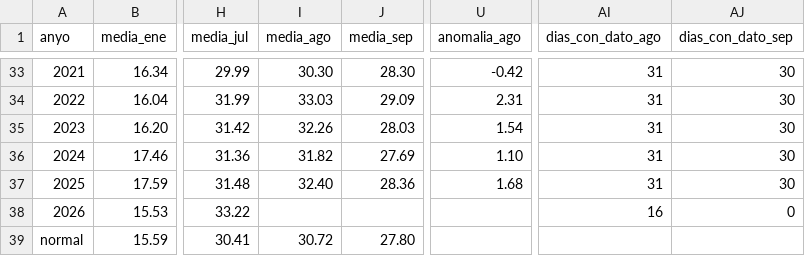
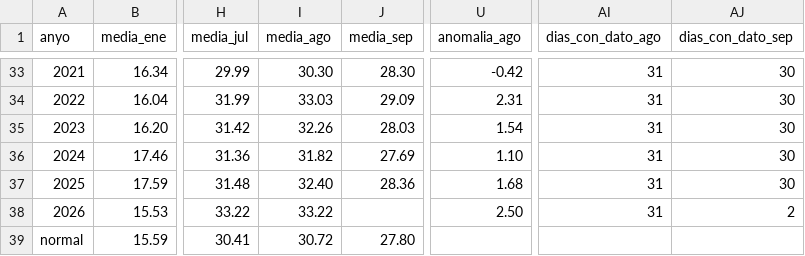
Before and after one commit to Poloigithub/AEMET_Castello, a CSV file: resultados/anomalias_tmax/datos.csv, drawn as a sheet; only a part is shown, gaps mark what is left out; the diff names each change by its address in the sheet, - before the commit and + after, or states it on an @@ line.

```diff
--- a/resultados/anomalias_tmax/datos.csv
+++ b/resultados/anomalias_tmax/datos.csv
-I38 (media_ago): (empty)
+I38 (media_ago): 33.22
-U38 (anomalia_ago): (empty)
+U38 (anomalia_ago): 2.50
-AI38 (dias_con_dato_ago): 16
+AI38 (dias_con_dato_ago): 31
-AJ38 (dias_con_dato_sep): 0
+AJ38 (dias_con_dato_sep): 2
```
Also changed, not shown: resultados/anomalias_tmin/datos.csv, resultados/lluvia/datos.csv, 38 other files.
